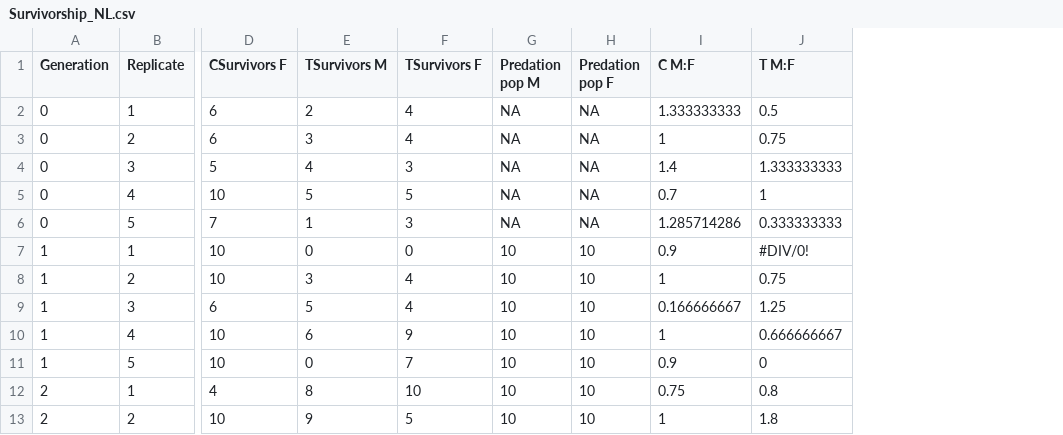
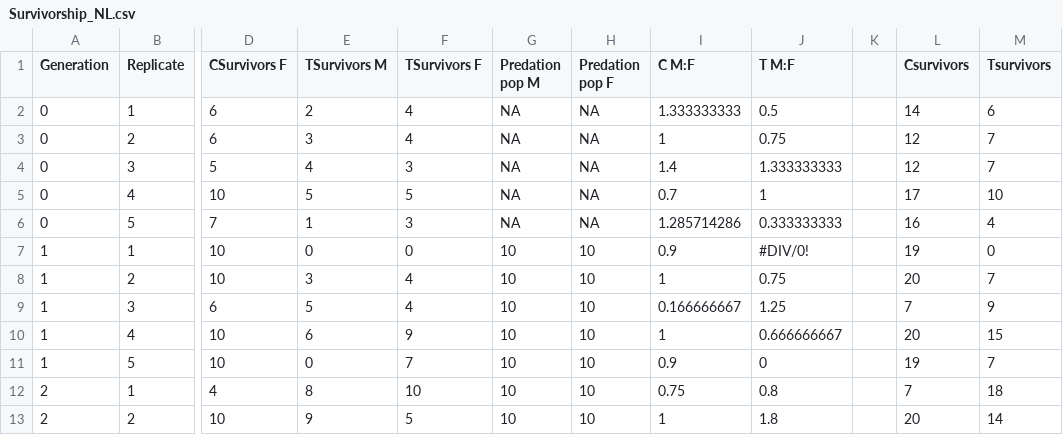
Before and after one commit to ReproLab/Sepsid_NL_Predation, a CSV file: Sex ratio RScript & CSV/Survivorship_NL.csv, drawn as a sheet; only a part is shown, gaps mark what is left out; the diff names each change by its address in the sheet, - before the commit and + after, or states it on an @@ line.

```diff
--- a/Sex ratio RScript & CSV/Survivorship_NL.csv
+++ b/Sex ratio RScript & CSV/Survivorship_NL.csv
+column K, empty
+column L (Csurvivors), rows 2-13: 14 | 12 | 12 | 17 | 16 | 19 | 20 | 7 | 20 | 19 | 7 | 20
+column M (Tsurvivors), rows 2-13: 6 | 7 | 7 | 10 | 4 | 0 | 7 | 9 | 15 | 7 | 18 | 14
```
Also changed, not shown: 1 other file.
